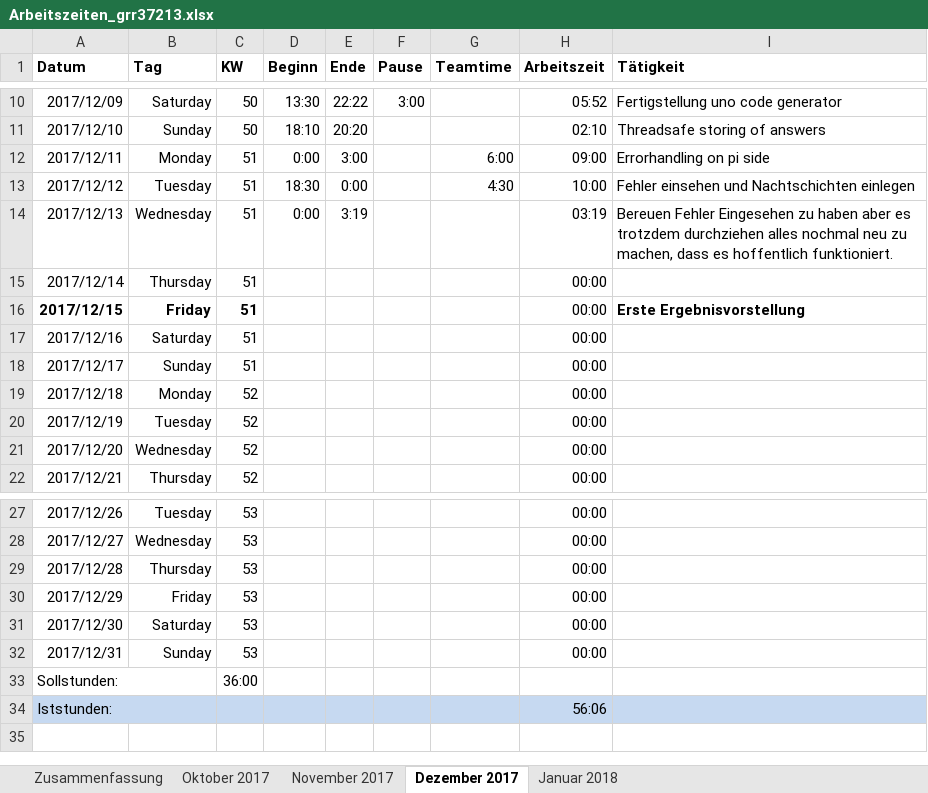
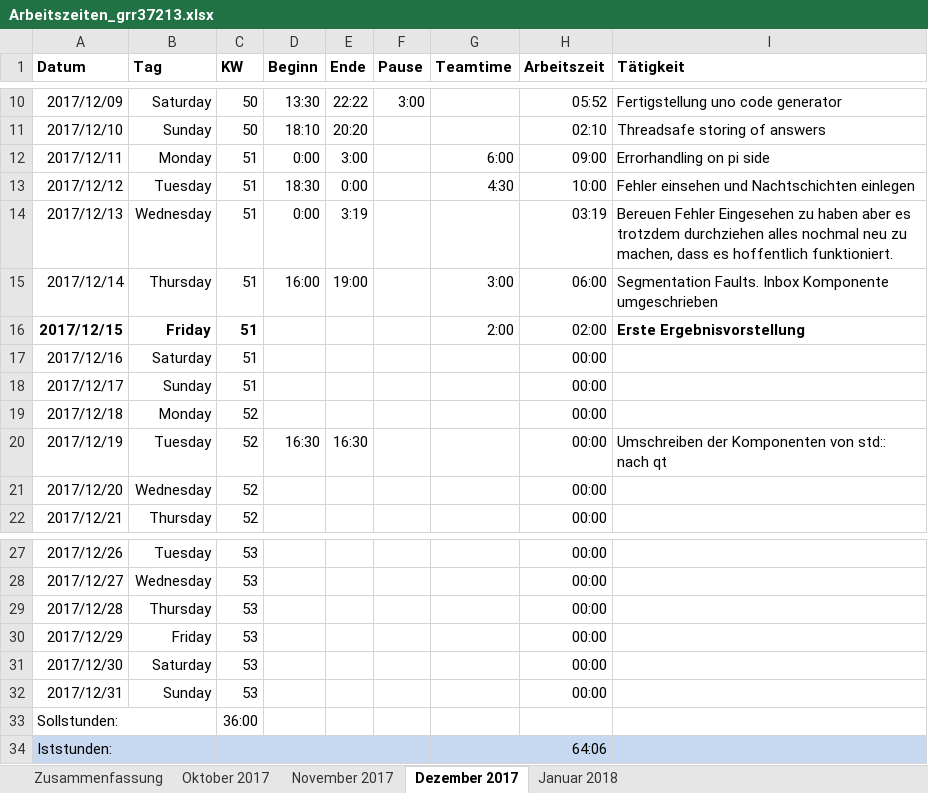
Before and after one commit to scd42636/DT_WS1718_02_StarCar, an Excel workbook: dokumentation/arbeitszeiten/Arbeitszeiten_grr37213.xlsx, sheet Dezember 2017, drawn as a sheet; only a part is shown, gaps mark what is left out; values as stored, in another font and other column widths than the file's, no borders; conditional formats not drawn; the diff names each change by its address in the sheet, - before the commit and + after, or states it on an @@ line.

Commit message:
arbeitszeit

```diff
--- a/dokumentation/arbeitszeiten/Arbeitszeiten_grr37213.xlsx (sheet Dezember 2017)
+++ b/dokumentation/arbeitszeiten/Arbeitszeiten_grr37213.xlsx (sheet Dezember 2017)
-D15 (Beginn): (empty)
+D15 (Beginn): 16:00
-E15 (Ende): (empty)
+E15 (Ende): 19:00
-G15 (Teamtime): (empty)
+G15 (Teamtime): 3:00
-H15 (Arbeitszeit): 00:00
+H15 (Arbeitszeit): 06:00
-I15 (Tätigkeit): (empty)
+I15 (Tätigkeit): Segmentation Faults. Inbox Komponente umgeschrieben
-G16 (Teamtime): (empty)
+G16 (Teamtime): 2:00
-H16 (Arbeitszeit): 00:00
+H16 (Arbeitszeit): 02:00
-D20 (Beginn): (empty)
+D20 (Beginn): 16:30
-E20 (Ende): (empty)
+E20 (Ende): 16:30
-I20 (Tätigkeit): (empty)
+I20 (Tätigkeit): Umschreiben der Komponenten von std:: nach qt
-H34 (Arbeitszeit): 56:06
+H34 (Arbeitszeit): 64:06
```
Also changed, not shown: sheet Zusammenfassung.
